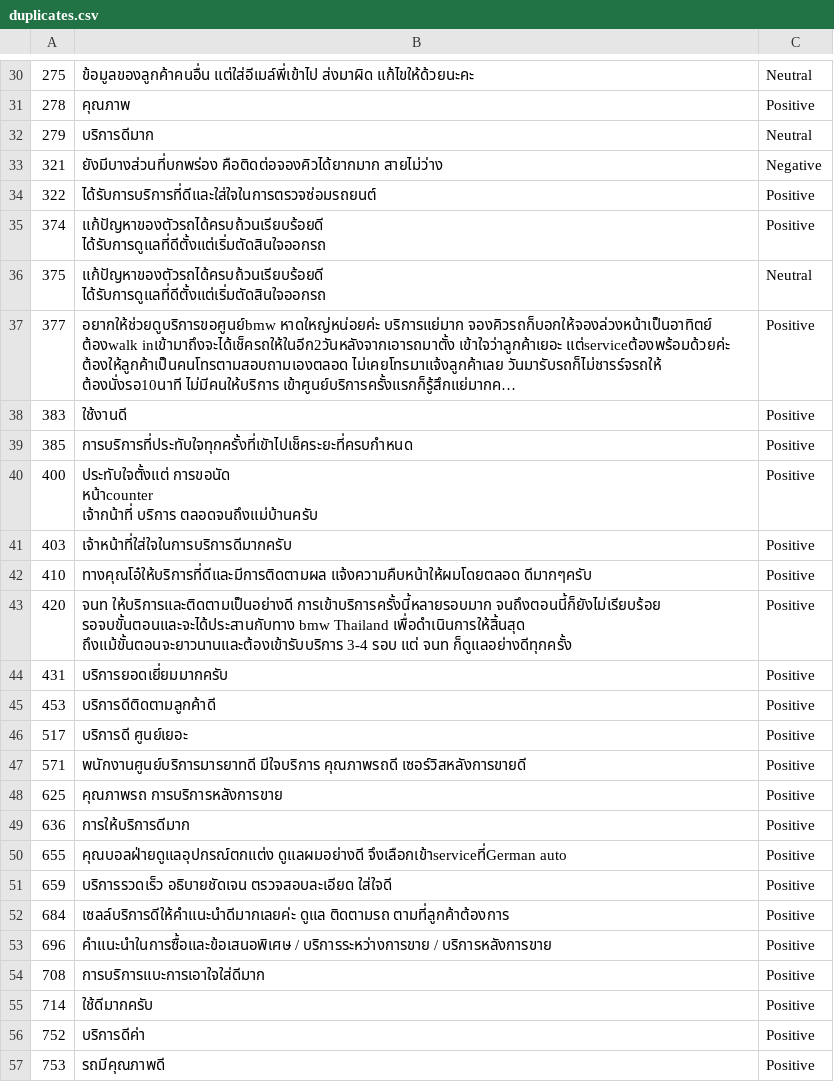
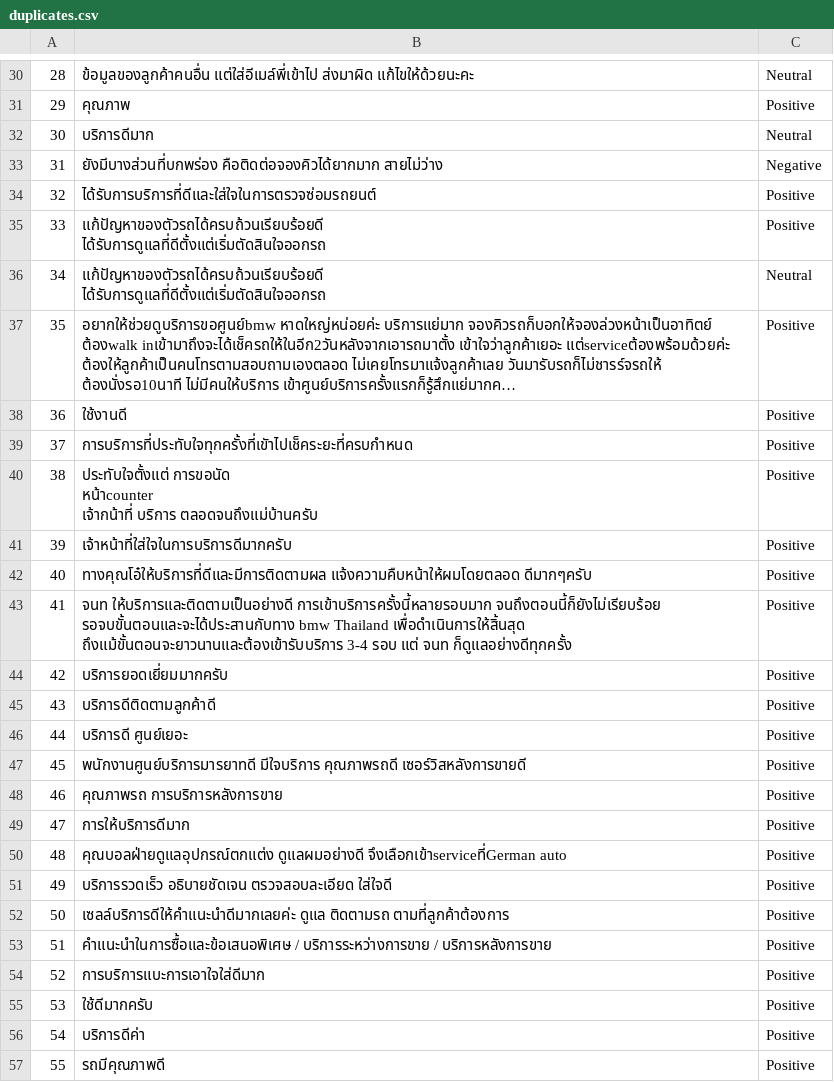
Before and after one commit to natthawit-jan/sentiment_data, a CSV file: duplicates.csv, drawn as a sheet; only a part is shown, gaps mark what is left out; long unchanged cells end in …; the diff covers the shown part only; the diff names each change by its address in the sheet, - before the commit and + after, or states it on an @@ line.

```diff
--- a/duplicates.csv
+++ b/duplicates.csv
-A30: 275
+A30: 28
-A31: 278
+A31: 29
-A32: 279
+A32: 30
-A33: 321
+A33: 31
-A34: 322
+A34: 32
-A35: 374
+A35: 33
-A36: 375
+A36: 34
-A37: 377
+A37: 35
-A38: 383
+A38: 36
-A39: 385
+A39: 37
-A40: 400
+A40: 38
-A41: 403
+A41: 39
-A42: 410
+A42: 40
-A43: 420
+A43: 41
-A44: 431
+A44: 42
-A45: 453
+A45: 43
-A46: 517
+A46: 44
-A47: 571
+A47: 45
-A48: 625
+A48: 46
-A49: 636
+A49: 47
-A50: 655
+A50: 48
-A51: 659
+A51: 49
-A52: 684
+A52: 50
-A53: 696
+A53: 51
-A54: 708
+A54: 52
-A55: 714
+A55: 53
-A56: 752
+A56: 54
-A57: 753
+A57: 55
```
Also changed, not shown: 85 edited cells elsewhere in this file.
